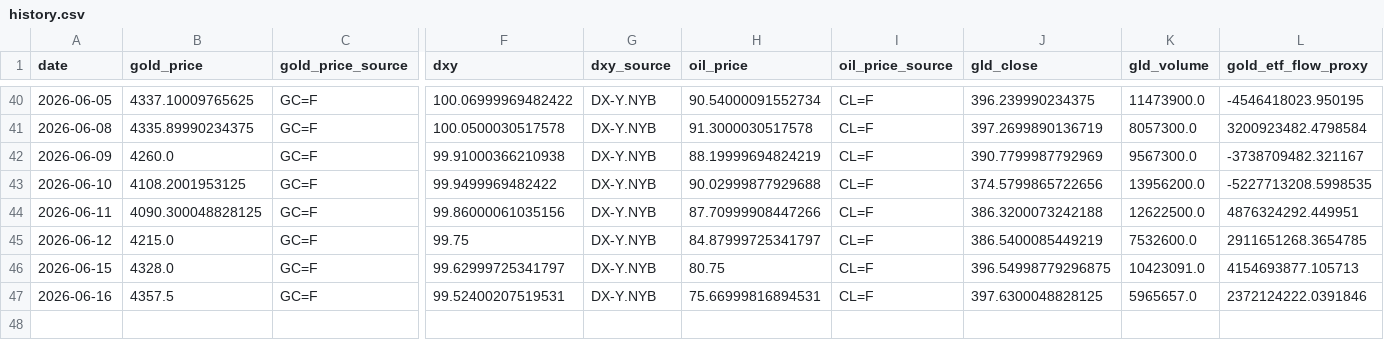
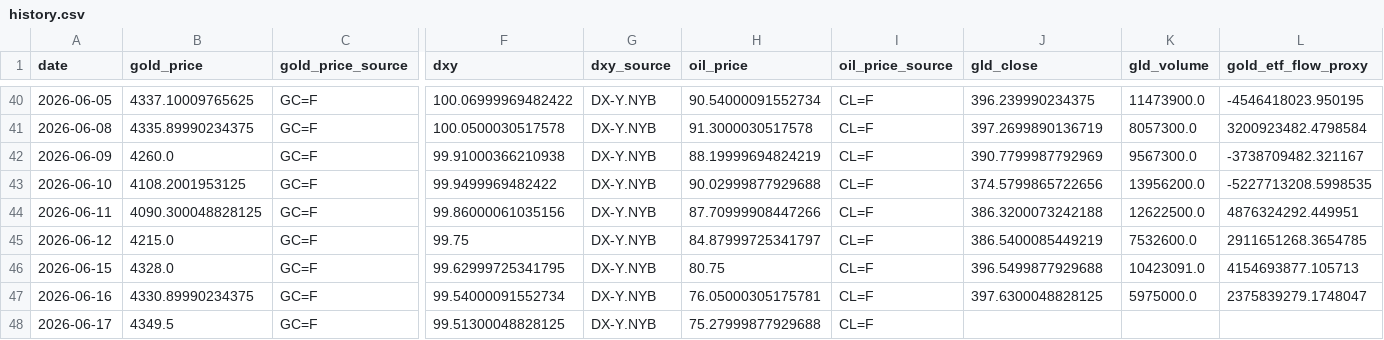
Before and after one commit to lihaoyuan-afk/github-ai-daily-report, a CSV file: GoldHunter/data/history.csv, drawn as a sheet; only a part is shown, gaps mark what is left out; rows hold the shown columns only; the diff names each change by its address in the sheet, - before the commit and + after, or states it on an @@ line.

```diff
--- a/GoldHunter/data/history.csv
+++ b/GoldHunter/data/history.csv
-F46 (dxy): 99.62999725341797
+F46 (dxy): 99.62999725341795
-J46 (gld_close): 396.54998779296875
+J46 (gld_close): 396.5499877929688
-B47 (gold_price): 4357.5
+B47 (gold_price): 4330.89990234375
-F47 (dxy): 99.52400207519531
+F47 (dxy): 99.54000091552734
-H47 (oil_price): 75.66999816894531
+H47 (oil_price): 76.05000305175781
-K47 (gld_volume): 5965657.0
+K47 (gld_volume): 5975000.0
-L47 (gold_etf_flow_proxy): 2372124222.0391846
+L47 (gold_etf_flow_proxy): 2375839279.1748047
+row 48: 2026-06-17 | 4349.5 | GC=F | 99.51300048828125 | DX-Y.NYB | 75.27999877929688 | CL=F
```
Also changed, not shown: 2 other files.
